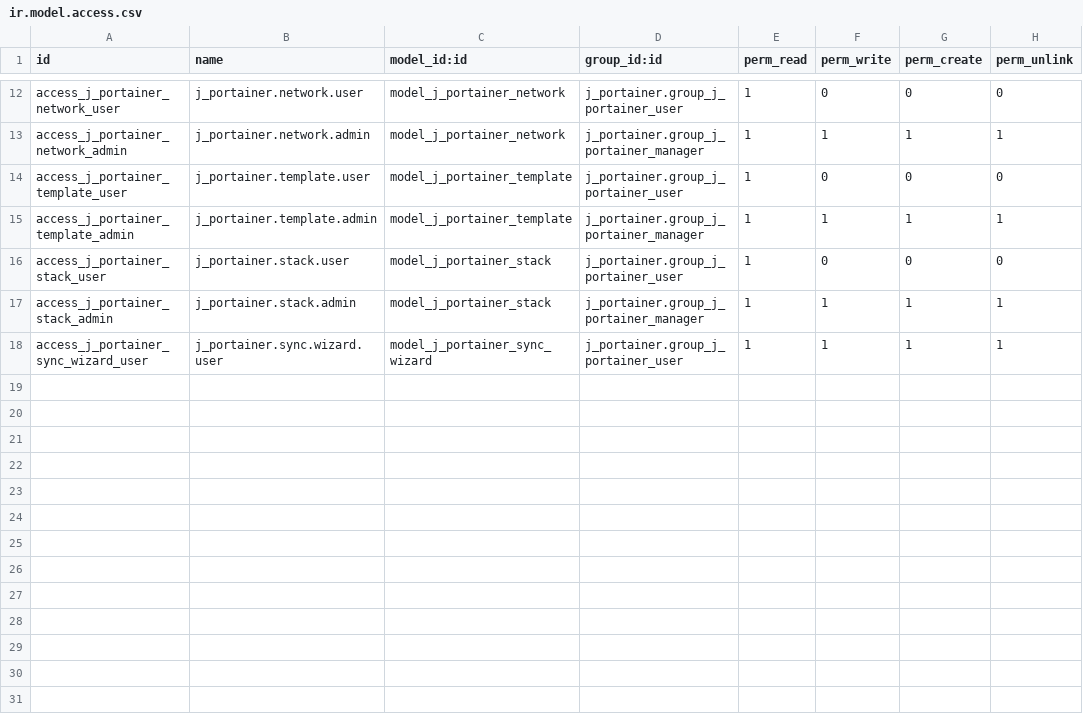
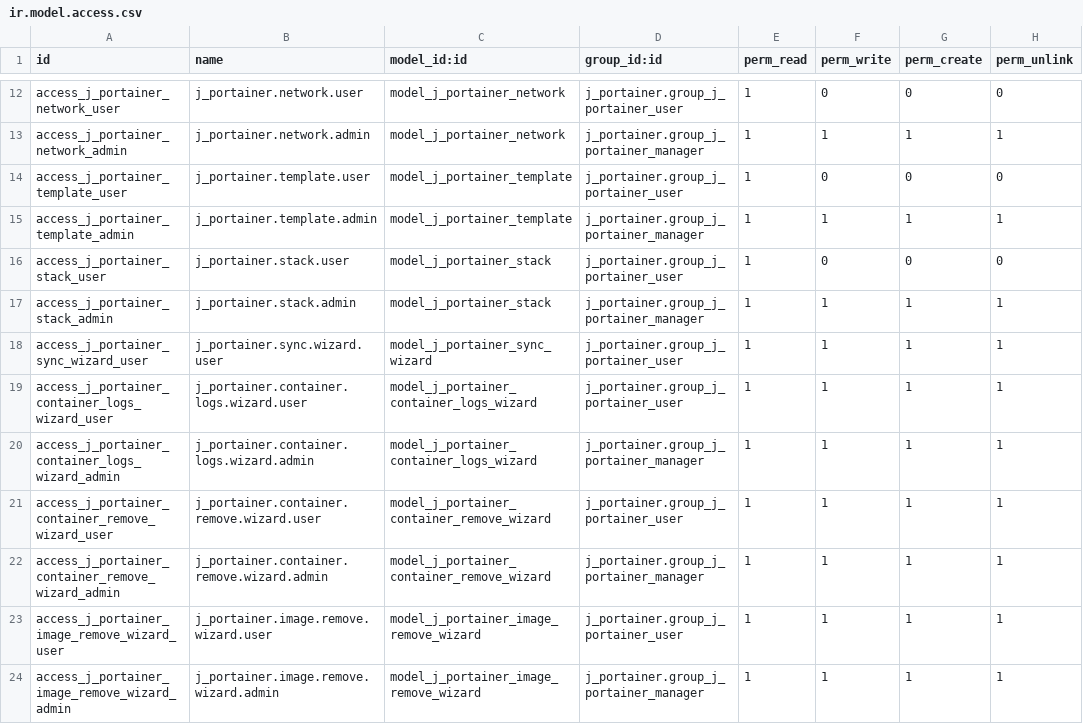
Before and after one commit to autocme/Dnsmain, a CSV file: j_portainer/security/ir.model.access.csv, drawn as a sheet; only a part is shown, gaps mark what is left out; the diff names each change by its address in the sheet, - before the commit and + after, or states it on an @@ line.

```diff
--- a/j_portainer/security/ir.model.access.csv
+++ b/j_portainer/security/ir.model.access.csv
+row 19: access_j_portainer_container_logs_wizard_user | j_portainer.container.logs.wizard.user | model_j_portainer_container_logs_wizard | j_portainer.group_j_portainer_user | 1 | 1 | 1 | 1
+row 20: access_j_portainer_container_logs_wizard_admin | j_portainer.container.logs.wizard.admin | model_j_portainer_container_logs_wizard | j_portainer.group_j_portainer_manager | 1 | 1 | 1 | 1
+row 21: access_j_portainer_container_remove_wizard_user | j_portainer.container.remove.wizard.user | model_j_portainer_container_remove_wizard | j_portainer.group_j_portainer_user | 1 | 1 | 1 | 1
+row 22: access_j_portainer_container_remove_wizard_admin | j_portainer.container.remove.wizard.admin | model_j_portainer_container_remove_wizard | j_portainer.group_j_portainer_manager | 1 | 1 | 1 | 1
+row 23: access_j_portainer_image_remove_wizard_user | j_portainer.image.remove.wizard.user | model_j_portainer_image_remove_wizard | j_portainer.group_j_portainer_user | 1 | 1 | 1 | 1
+row 24: access_j_portainer_image_remove_wizard_admin | j_portainer.image.remove.wizard.admin | model_j_portainer_image_remove_wizard | j_portainer.group_j_portainer_manager | 1 | 1 | 1 | 1
```
Also changed, not shown: 10 other files.
